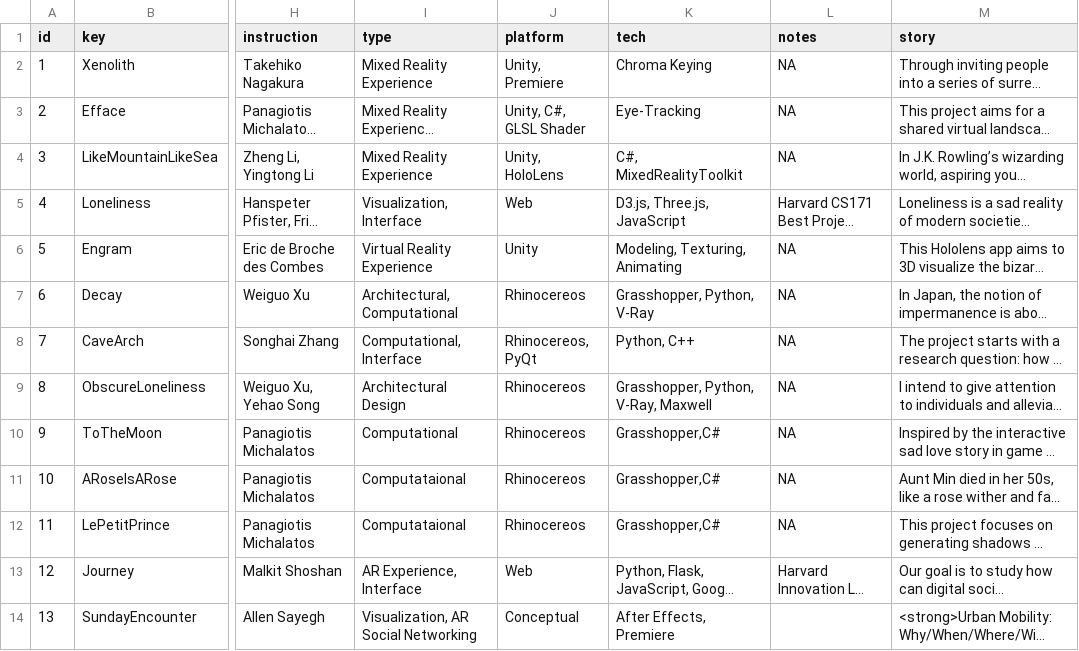
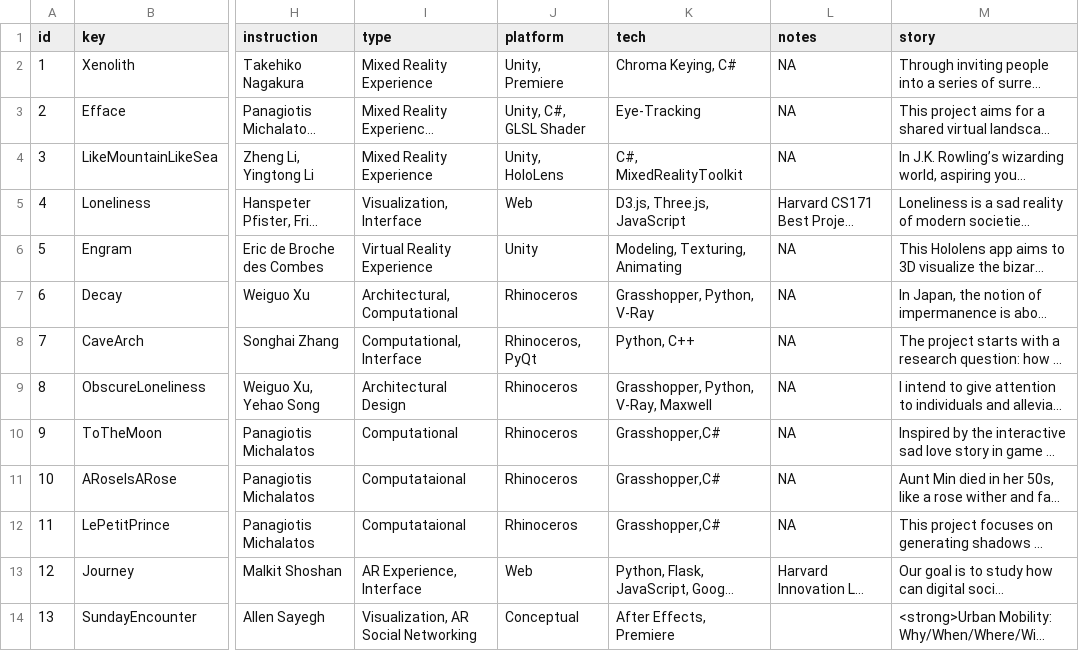
Before and after one commit to Dugyu/Dugyu.github.io, a CSV file: data/catalog.csv, drawn as a sheet; only a part is shown, gaps mark what is left out; long unchanged cells end in …; the diff names each change by its address in the sheet, - before the commit and + after, or states it on an @@ line.

Commit message:
fix typos

```diff
--- a/data/catalog.csv
+++ b/data/catalog.csv
-K2 (tech): Chroma Keying
+K2 (tech): Chroma Keying, C#
-J7 (platform): Rhinocereos
+J7 (platform): Rhinoceros
-J8 (platform): Rhinocereos, PyQt
+J8 (platform): Rhinoceros, PyQt
-J9:J12 (platform): Rhinocereos
+J9:J12 (platform): Rhinoceros
```
Also changed, not shown: 1 other file.
